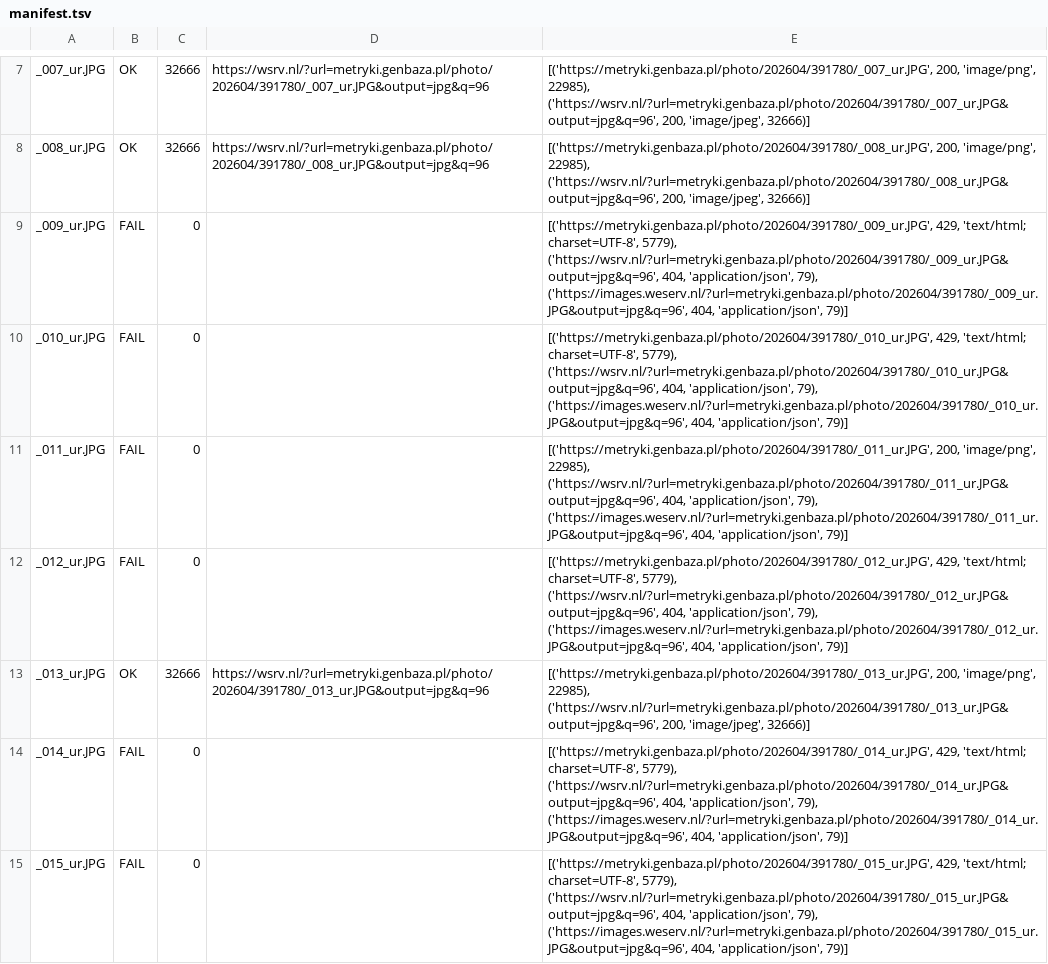
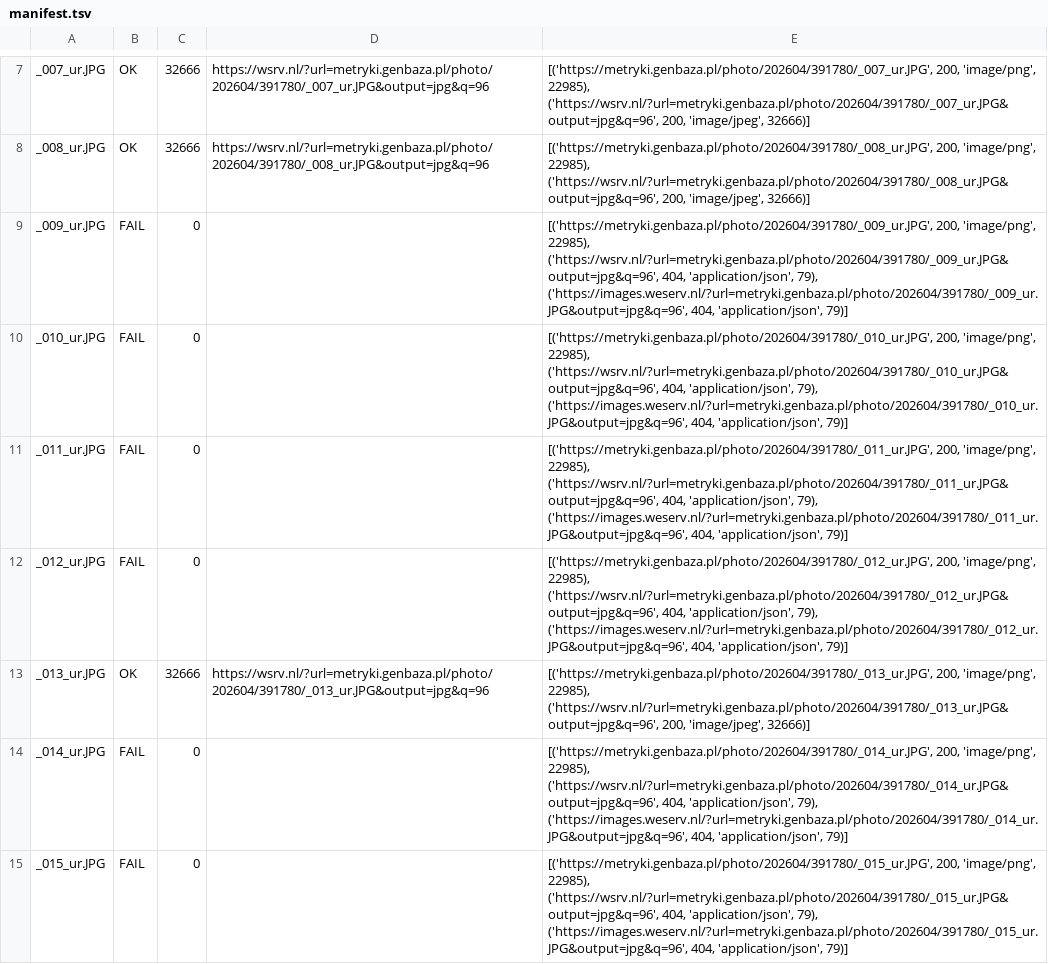
Before and after one commit to ksaweryststsite/kstv-launcher, a TSV file: .tmp_chmielnik_fetch_results/manifest.tsv, drawn as a sheet; only a part is shown, gaps mark what is left out; the diff covers the shown part only.

```diff
--- a/.tmp_chmielnik_fetch_results/manifest.tsv
+++ b/.tmp_chmielnik_fetch_results/manifest.tsv
@@ -8,8 +8,8 @@ _007_ur.JPG	OK	32666	https://wsrv.nl/?url=metryki.genbaza.pl/photo/202604/391780
 _008_ur.JPG	OK	32666	https://wsrv.nl/?url=metryki.genbaza.pl/photo/202604/391780/_008_ur.JPG&output=jpg&q=96	[('https://metryki.genbaza.pl/photo/202604/391780/_008_ur.JPG', 200, 'image/png', 22985), ('https://wsrv.nl/?url=metryki.genbaza.pl/photo/202604/391780/_008_ur.JPG&output=jpg&q=96', 200, 'image/jpeg', 32666)]
-_009_ur.JPG	FAIL	0		[('https://metryki.genbaza.pl/photo/202604/391780/_009_ur.JPG', 429, 'text/html; charset=UTF-8', 5779), ('https://wsrv.nl/?url=metryki.genbaza.pl/photo/202604/391780/_009_ur.JPG&output=jpg&q=96', 404, 'application/json', 79), ('https://images.weserv.nl/?url=metryki.genbaza.pl/photo/202604/391780/_009_ur.JPG&output=jpg&q=96', 404, 'application/json', 79)]
-_010_ur.JPG	FAIL	0		[('https://metryki.genbaza.pl/photo/202604/391780/_010_ur.JPG', 429, 'text/html; charset=UTF-8', 5779), ('https://wsrv.nl/?url=metryki.genbaza.pl/photo/202604/391780/_010_ur.JPG&output=jpg&q=96', 404, 'application/json', 79), ('https://images.weserv.nl/?url=metryki.genbaza.pl/photo/202604/391780/_010_ur.JPG&output=jpg&q=96', 404, 'application/json', 79)]
+_009_ur.JPG	FAIL	0		[('https://metryki.genbaza.pl/photo/202604/391780/_009_ur.JPG', 200, 'image/png', 22985), ('https://wsrv.nl/?url=metryki.genbaza.pl/photo/202604/391780/_009_ur.JPG&output=jpg&q=96', 404, 'application/json', 79), ('https://images.weserv.nl/?url=metryki.genbaza.pl/photo/202604/391780/_009_ur.JPG&output=jpg&q=96', 404, 'application/json', 79)]
+_010_ur.JPG	FAIL	0		[('https://metryki.genbaza.pl/photo/202604/391780/_010_ur.JPG', 200, 'image/png', 22985), ('https://wsrv.nl/?url=metryki.genbaza.pl/photo/202604/391780/_010_ur.JPG&output=jpg&q=96', 404, 'application/json', 79), ('https://images.weserv.nl/?url=metryki.genbaza.pl/photo/202604/391780/_010_ur.JPG&output=jpg&q=96', 404, 'application/json', 79)]
 _011_ur.JPG	FAIL	0		[('https://metryki.genbaza.pl/photo/202604/391780/_011_ur.JPG', 200, 'image/png', 22985), ('https://wsrv.nl/?url=metryki.genbaza.pl/photo/202604/391780/_011_ur.JPG&output=jpg&q=96', 404, 'application/json', 79), ('https://images.weserv.nl/?url=metryki.genbaza.pl/photo/202604/391780/_011_ur.JPG&output=jpg&q=96', 404, 'application/json', 79)]
-_012_ur.JPG	FAIL	0		[('https://metryki.genbaza.pl/photo/202604/391780/_012_ur.JPG', 429, 'text/html; charset=UTF-8', 5779), ('https://wsrv.nl/?url=metryki.genbaza.pl/photo/202604/391780/_012_ur.JPG&output=jpg&q=96', 404, 'application/json', 79), ('https://images.weserv.nl/?url=metryki.genbaza.pl/photo/202604/391780/_012_ur.JPG&output=jpg&q=96', 404, 'application/json', 79)]
+_012_ur.JPG	FAIL	0		[('https://metryki.genbaza.pl/photo/202604/391780/_012_ur.JPG', 200, 'image/png', 22985), ('https://wsrv.nl/?url=metryki.genbaza.pl/photo/202604/391780/_012_ur.JPG&output=jpg&q=96', 404, 'application/json', 79), ('https://images.weserv.nl/?url=metryki.genbaza.pl/photo/202604/391780/_012_ur.JPG&output=jpg&q=96', 404, 'application/json', 79)]
 _013_ur.JPG	OK	32666	https://wsrv.nl/?url=metryki.genbaza.pl/photo/202604/391780/_013_ur.JPG&output=jpg&q=96	[('https://metryki.genbaza.pl/photo/202604/391780/_013_ur.JPG', 200, 'image/png', 22985), ('https://wsrv.nl/?url=metryki.genbaza.pl/photo/202604/391780/_013_ur.JPG&output=jpg&q=96', 200, 'image/jpeg', 32666)]
-_014_ur.JPG	FAIL	0		[('https://metryki.genbaza.pl/photo/202604/391780/_014_ur.JPG', 429, 'text/html; charset=UTF-8', 5779), ('https://wsrv.nl/?url=metryki.genbaza.pl/photo/202604/391780/_014_ur.JPG&output=jpg&q=96', 404, 'application/json', 79), ('https://images.weserv.nl/?url=metryki.genbaza.pl/photo/202604/391780/_014_ur.JPG&output=jpg&q=96', 404, 'application/json', 79)]
-_015_ur.JPG	FAIL	0		[('https://metryki.genbaza.pl/photo/202604/391780/_015_ur.JPG', 429, 'text/html; charset=UTF-8', 5779), ('https://wsrv.nl/?url=metryki.genbaza.pl/photo/202604/391780/_015_ur.JPG&output=jpg&q=96', 404, 'application/json', 79), ('https://images.weserv.nl/?url=metryki.genbaza.pl/photo/202604/391780/_015_ur.JPG&output=jpg&q=96', 404, 'application/json', 79)]
+_014_ur.JPG	FAIL	0		[('https://metryki.genbaza.pl/photo/202604/391780/_014_ur.JPG', 200, 'image/png', 22985), ('https://wsrv.nl/?url=metryki.genbaza.pl/photo/202604/391780/_014_ur.JPG&output=jpg&q=96', 404, 'application/json', 79), ('https://images.weserv.nl/?url=metryki.genbaza.pl/photo/202604/391780/_014_ur.JPG&output=jpg&q=96', 404, 'application/json', 79)]
+_015_ur.JPG	FAIL	0		[('https://metryki.genbaza.pl/photo/202604/391780/_015_ur.JPG', 200, 'image/png', 22985), ('https://wsrv.nl/?url=metryki.genbaza.pl/photo/202604/391780/_015_ur.JPG&output=jpg&q=96', 404, 'application/json', 79), ('https://images.weserv.nl/?url=metryki.genbaza.pl/photo/202604/391780/_015_ur.JPG&output=jpg&q=96', 404, 'application/json', 79)]
```
Also changed, not shown: 37 edited cells elsewhere in this file, 1 other file.
